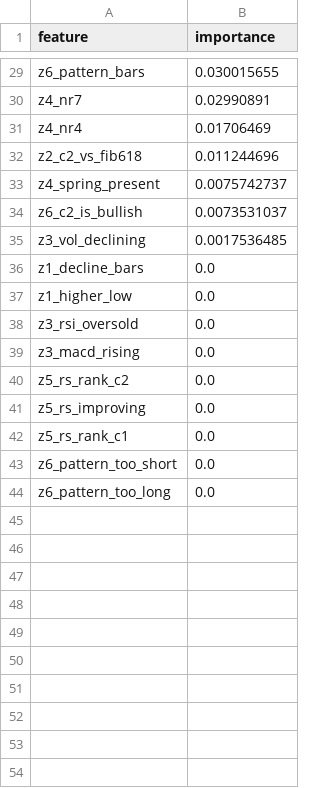
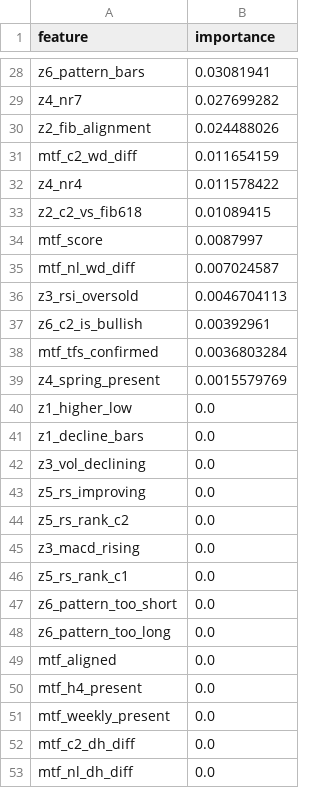
Before and after one commit to WantedXXL/WantedXXL-Pattern-Strategy, a CSV file: models/xgb/shap_importance.csv, drawn as a sheet; only a part is shown, gaps mark what is left out; removed rows and columns are numbered as before the commit, all else as after; the diff covers the shown part only; the diff names each change by its address in the sheet, - before the commit and + after, or states it on an @@ line.

Commit message:
Sprint 6: XGBoost v4 trained with MTF features, AUC 0.884, MTF confirmed as live filter

```diff
--- a/models/xgb/shap_importance.csv
+++ b/models/xgb/shap_importance.csv
-B28 (importance): 0.030015655
+B28 (importance): 0.03081941
-B29 (importance): 0.02990891
+B29 (importance): 0.027699282
+row 30: z2_fib_alignment | 0.024488026
+row 31: mtf_c2_wd_diff | 0.011654159
-B32 (importance): 0.01706469
+B32 (importance): 0.011578422
-B33 (importance): 0.011244696
+B33 (importance): 0.01089415
-row 33: z4_spring_present | 0.0075742737
+row 34: mtf_score | 0.0087997
+row 35: mtf_nl_wd_diff | 0.007024587
+row 36: z3_rsi_oversold | 0.0046704113
-B37 (importance): 0.0073531037
+B37 (importance): 0.00392961
-row 35: z3_vol_declining | 0.0017536485
+row 38: mtf_tfs_confirmed | 0.0036803284
+row 39: z4_spring_present | 0.0015579769
+row 40: z1_higher_low | 0.0
-A42 (feature): z1_higher_low
+A42 (feature): z3_vol_declining
-A43 (feature): z3_rsi_oversold
+A43 (feature): z5_rs_improving
@@ row 40 moved to row 44: z5_rs_rank_c2 @@
-row 41: z5_rs_improving | 0.0
+row 49: mtf_aligned | 0.0
+row 50: mtf_h4_present | 0.0
+row 51: mtf_weekly_present | 0.0
+row 52: mtf_c2_dh_diff | 0.0
+row 53: mtf_nl_dh_diff | 0.0
```
Also changed, not shown: 9 added rows, 10 removed rows and 17 edited cells elsewhere in this file, 4 other files.
